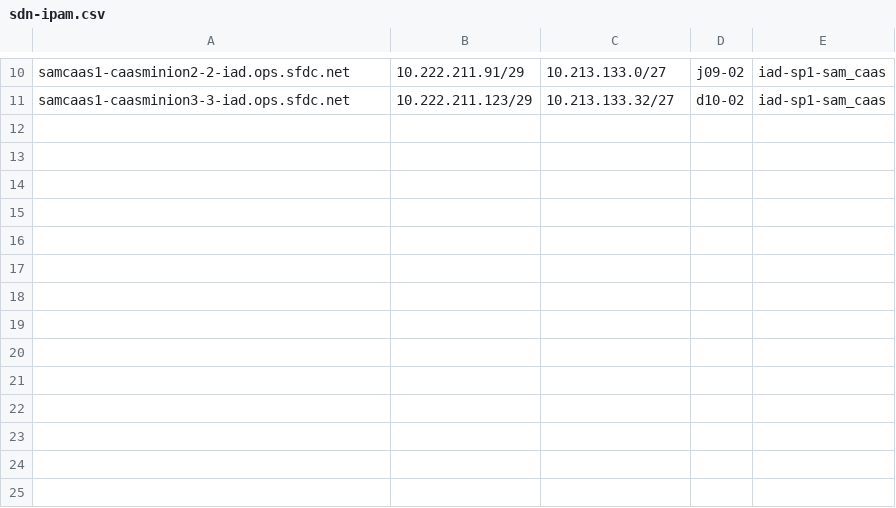
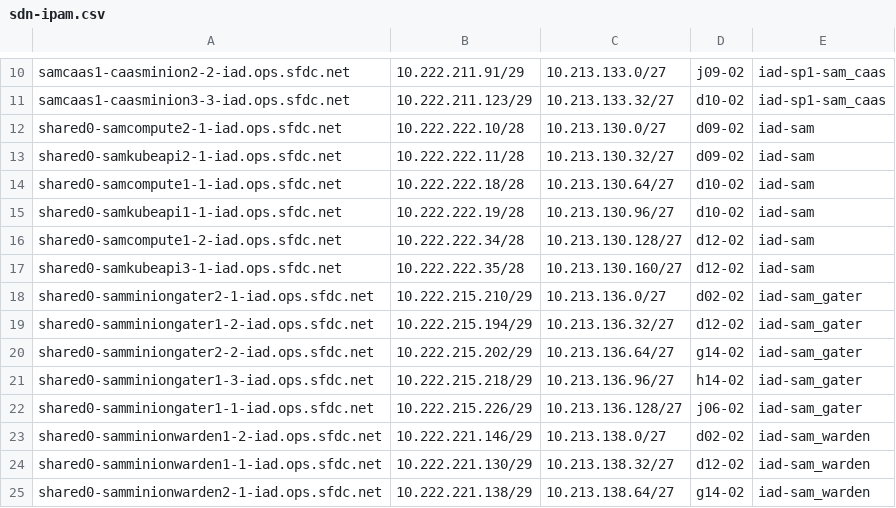
Before and after one commit to kckrithika/kaggle-challenges, a CSV file: sam-internal/sdn/iad/iad-sam/sdn-ipam.csv, drawn as a sheet; only a part is shown, gaps mark what is left out; the diff names each change by its address in the sheet, - before the commit and + after, or states it on an @@ line.

Commit message:
SAM - SDN IPAM Update @pporwal @agajjala @nkatta @vkarnati @ndzhumakaliev **Adding new hosts to the SDN IPAM Files**

```diff
--- a/sam-internal/sdn/iad/iad-sam/sdn-ipam.csv
+++ b/sam-internal/sdn/iad/iad-sam/sdn-ipam.csv
+row 12: shared0-samcompute2-1-iad.ops.sfdc.net | 10.222.222.10/28 | 10.213.130.0/27 | d09-02 | iad-sam
+row 13: shared0-samkubeapi2-1-iad.ops.sfdc.net | 10.222.222.11/28 | 10.213.130.32/27 | d09-02 | iad-sam
+row 14: shared0-samcompute1-1-iad.ops.sfdc.net | 10.222.222.18/28 | 10.213.130.64/27 | d10-02 | iad-sam
+row 15: shared0-samkubeapi1-1-iad.ops.sfdc.net | 10.222.222.19/28 | 10.213.130.96/27 | d10-02 | iad-sam
+row 16: shared0-samcompute1-2-iad.ops.sfdc.net | 10.222.222.34/28 | 10.213.130.128/27 | d12-02 | iad-sam
+row 17: shared0-samkubeapi3-1-iad.ops.sfdc.net | 10.222.222.35/28 | 10.213.130.160/27 | d12-02 | iad-sam
+row 18: shared0-samminiongater2-1-iad.ops.sfdc.net | 10.222.215.210/29 | 10.213.136.0/27 | d02-02 | iad-sam_gater
+row 19: shared0-samminiongater1-2-iad.ops.sfdc.net | 10.222.215.194/29 | 10.213.136.32/27 | d12-02 | iad-sam_gater
+row 20: shared0-samminiongater2-2-iad.ops.sfdc.net | 10.222.215.202/29 | 10.213.136.64/27 | g14-02 | iad-sam_gater
+row 21: shared0-samminiongater1-3-iad.ops.sfdc.net | 10.222.215.218/29 | 10.213.136.96/27 | h14-02 | iad-sam_gater
+row 22: shared0-samminiongater1-1-iad.ops.sfdc.net | 10.222.215.226/29 | 10.213.136.128/27 | j06-02 | iad-sam_gater
+row 23: shared0-samminionwarden1-2-iad.ops.sfdc.net | 10.222.221.146/29 | 10.213.138.0/27 | d02-02 | iad-sam_warden
+row 24: shared0-samminionwarden1-1-iad.ops.sfdc.net | 10.222.221.130/29 | 10.213.138.32/27 | d12-02 | iad-sam_warden
+row 25: shared0-samminionwarden2-1-iad.ops.sfdc.net | 10.222.221.138/29 | 10.213.138.64/27 | g14-02 | iad-sam_warden
```
Also changed, not shown: sam-internal/sdn/dfw/dfw-sam/sdn-ipam.csv, sam-internal/sdn/frf/frf-sam/sdn-ipam.csv, 4 other files.
